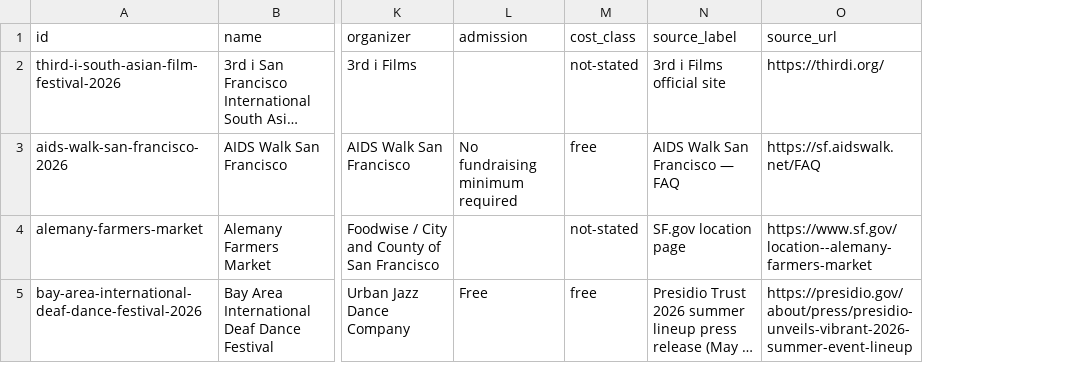
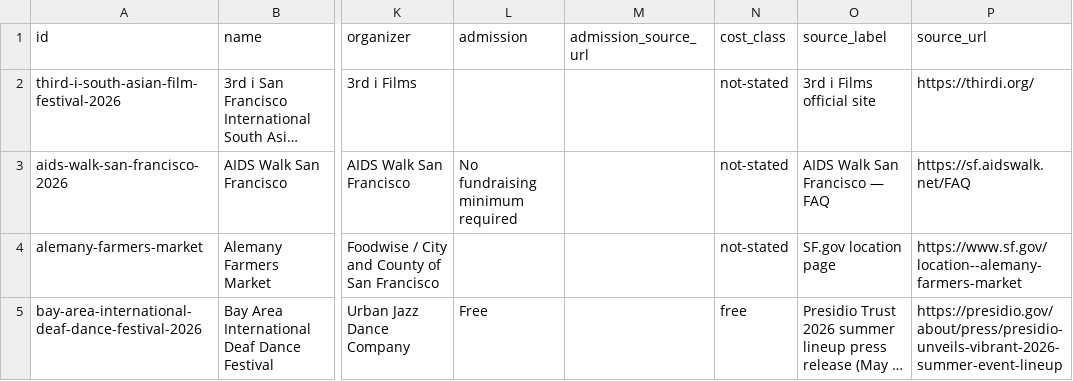
Before and after one commit to buffedlizard55-lab/MaltaProj7, a CSV file: data/events.csv, drawn as a sheet; only a part is shown, gaps mark what is left out; long unchanged cells end in …; addresses are those after the commit; the diff covers the shown part only; the diff names each change by its address in the sheet, - before the commit and + after, or states it on an @@ line.

Commit message:
Make free upcoming events the primary sourced view; isolate paid and flag unknown costs
Co-authored-by: arena-agent <297053741+arena-agent@users.noreply.github.com>

```diff
--- a/data/events.csv
+++ b/data/events.csv
+column M (admission_source_url), empty
-N3 (cost_class): free
+N3 (cost_class): not-stated
```
Also changed, not shown: 7 edited cells elsewhere in this file, 28 other files.
